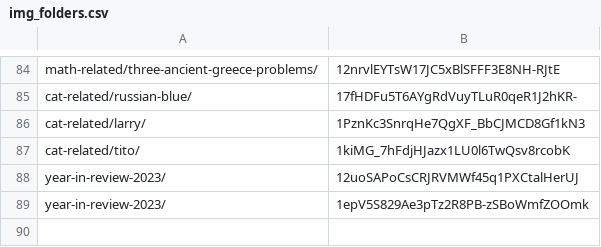
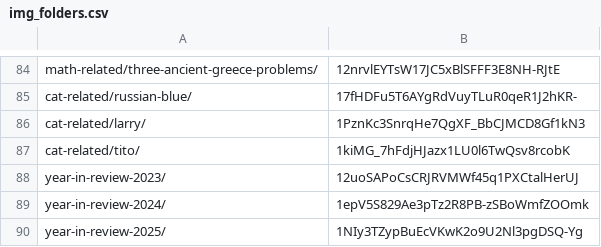
Before and after one commit to chameleonTK/chameleonTK.github.io, a CSV file: _migrate/img_folders.csv, drawn as a sheet; only a part is shown, gaps mark what is left out.

```diff
--- a/_migrate/img_folders.csv
+++ b/_migrate/img_folders.csv
@@ -88,2 +88,3 @@ cat-related/tito/,1kiMG_7hFdjHJazx1LU0l6TwQsv8rcobK
 year-in-review-2023/,12uoSAPoCsCRJRVMWf45q1PXCtalHerUJ
-year-in-review-2023/,1epV5S829Ae3pTz2R8PB-zSBoWmfZOOmk
+year-in-review-2024/,1epV5S829Ae3pTz2R8PB-zSBoWmfZOOmk
+year-in-review-2025/,1NIy3TZypBuEcVKwK2o9U2Nl3pgDSQ-Yg
```
Also changed, not shown: _migrate/imgs.csv, 7 other files.
